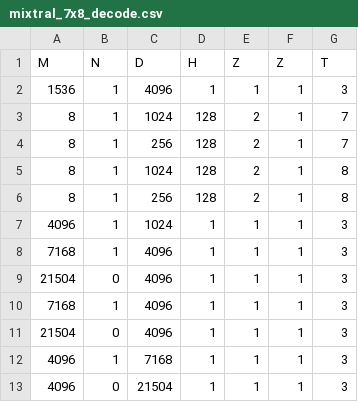
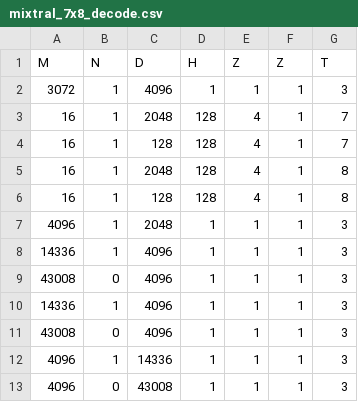
Before and after one commit to abhibambhaniya/GenZ-LLM-Analyzer, a CSV file: data/model/mixtral_7x8_decode.csv, drawn as a sheet.

```diff
--- a/data/model/mixtral_7x8_decode.csv
+++ b/data/model/mixtral_7x8_decode.csv
@@ -1,13 +1,13 @@
 M,N,D,H,Z,Z,T
-1536,1,4096,1,1,1,3
-8,1,1024,128,2,1,7
-8,1,256,128,2,1,7
-8,1,1024,128,2,1,8
-8,1,256,128,2,1,8
-4096,1,1024,1,1,1,3
-7168,1,4096,1,1,1,3
-21504,0,4096,1,1,1,3
-7168,1,4096,1,1,1,3
-21504,0,4096,1,1,1,3
-4096,1,7168,1,1,1,3
-4096,0,21504,1,1,1,3
+3072,1,4096,1,1,1,3
+16,1,2048,128,4,1,7
+16,1,128,128,4,1,7
+16,1,2048,128,4,1,8
+16,1,128,128,4,1,8
+4096,1,2048,1,1,1,3
+14336,1,4096,1,1,1,3
+43008,0,4096,1,1,1,3
+14336,1,4096,1,1,1,3
+43008,0,4096,1,1,1,3
+4096,1,14336,1,1,1,3
+4096,0,43008,1,1,1,3
```
Also changed, not shown: data/model/dbrx_decode.csv, data/model/gpt-4_decode.csv, 30 other files.
